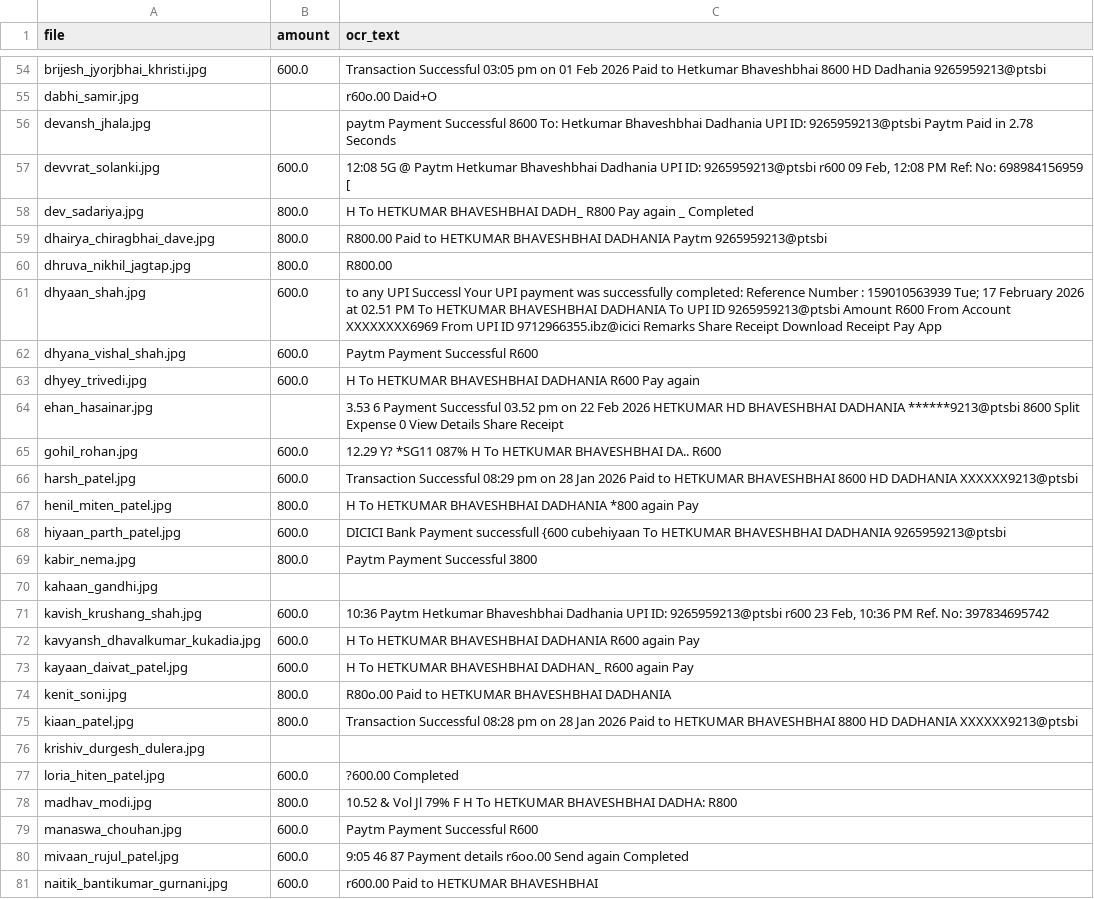
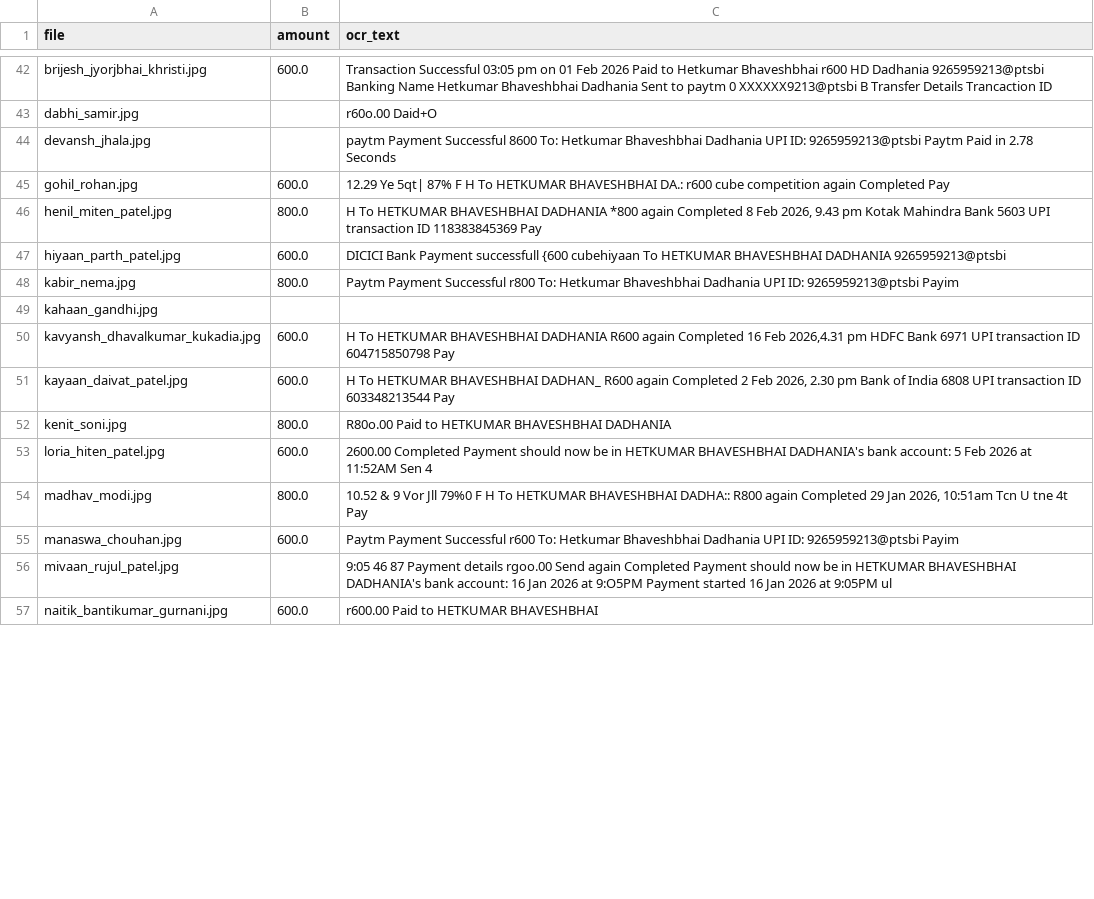
Before and after one commit to YashviPachani/WCA-Registration-Auditor, a CSV file: data/processed/ocr_results.csv, drawn as a sheet; only a part is shown, gaps mark what is left out; removed rows and columns are numbered as before the commit, all else as after; the diff covers the shown part only; the diff names each change by its address in the sheet, - before the commit and + after, or states it on an @@ line.

```diff
--- a/data/processed/ocr_results.csv
+++ b/data/processed/ocr_results.csv
-C42 (ocr_text): …Hetkumar Bhaveshbhai 8600 HD Dadhania 9265959213@ptsbi
+C42 (ocr_text): …Hetkumar Bhaveshbhai r600 HD Dadhania 9265959213@ptsbi Banking Name Hetkumar Bhaveshbhai Dadhania Sent to paytm 0 XXXXXX9213@ptsbi B Transfer Details Trancaction ID
-row 57: devvrat_solanki.jpg | 600.0 | 12:08 5G @ Paytm Hetkumar Bhaveshbhai Dadhania UPI ID: 9265959213@ptsbi r600 09 Feb, 12:08 PM Ref: No: 698984156959 [
-row 58: dev_sadariya.jpg | 800.0 | H To HETKUMAR BHAVESHBHAI DADH_ R800 Pay again _ Completed
-row 59: dhairya_chiragbhai_dave.jpg | 800.0 | R800.00 Paid to HETKUMAR BHAVESHBHAI DADHANIA Paytm 9265959213@ptsbi
-row 60: dhruva_nikhil_jagtap.jpg | 800.0 | R800.00
-row 61: dhyaan_shah.jpg | 600.0 | to any UPI Successl Your UPI payment was successfully completed: Reference Number : 159010563939 Tue; 17 February 2026 at 02.51 PM To HETKUMAR BHAVESHBHAI DADHANIA To UPI ID 9265959213@ptsbi Amount R600 From Account XXXXXXXX6969 From UPI ID 9712966355.ibz@icici Remarks Share Receipt Download Receipt Pay App
-row 62: dhyana_vishal_shah.jpg | 600.0 | Paytm Payment Successful R600
-row 63: dhyey_trivedi.jpg | 600.0 | H To HETKUMAR BHAVESHBHAI DADHANIA R600 Pay again
-row 64: ehan_hasainar.jpg |  | 3.53 6 Payment Successful 03.52 pm on 22 Feb 2026 HETKUMAR HD BHAVESHBHAI DADHANIA ******9213@ptsbi 8600 Split Expense 0 View Details Share Receipt
-C45 (ocr_text): 12.29 Y? *SG11 087% H To HETKUMAR BHAVESHBHAI DA.. R600
+C45 (ocr_text): 12.29 Ye 5qt| 87% F H To HETKUMAR BHAVESHBHAI DA.: r600 cube competition again Completed Pay
-row 66: harsh_patel.jpg | 600.0 | Transaction Successful 08:29 pm on 28 Jan 2026 Paid to HETKUMAR BHAVESHBHAI 8600 HD DADHANIA XXXXXX9213@ptsbi
-C46 (ocr_text): …*800 again Pay
+C46 (ocr_text): …*800 again Completed 8 Feb 2026, 9.43 pm Kotak Mahindra Bank 5603 UPI transaction ID 118383845369 Pay
-C48 (ocr_text): …Payment Successful 3800
+C48 (ocr_text): …Payment Successful r800 To: Hetkumar Bhaveshbhai Dadhania UPI ID: 9265959213@ptsbi Payim
-row 71: kavish_krushang_shah.jpg | 600.0 | 10:36 Paytm Hetkumar Bhaveshbhai Dadhania UPI ID: 9265959213@ptsbi r600 23 Feb, 10:36 PM Ref. No: 397834695742
-C50 (ocr_text): …R600 again Pay
+C50 (ocr_text): …R600 again Completed 16 Feb 2026,4.31 pm HDFC Bank 6971 UPI transaction ID 604715850798 Pay
-C51 (ocr_text): …R600 again Pay
+C51 (ocr_text): …R600 again Completed 2 Feb 2026, 2.30 pm Bank of India 6808 UPI transaction ID 603348213544 Pay
-row 75: kiaan_patel.jpg | 800.0 | Transaction Successful 08:28 pm on 28 Jan 2026 Paid to HETKUMAR BHAVESHBHAI 8800 HD DADHANIA XXXXXX9213@ptsbi
-row 76: krishiv_durgesh_dulera.jpg
-C53 (ocr_text): ?600.00 Completed
+C53 (ocr_text): 2600.00 Completed Payment should now be in HETKUMAR BHAVESHBHAI DADHANIA's bank account: 5 Feb 2026 at 11:52AM Sen 4
-C54 (ocr_text): 10.52 & Vol Jl 79% F H To HETKUMAR BHAVESHBHAI DADHA: R800
+C54 (ocr_text): 10.52 & 9 Vor Jll 79%0 F H To HETKUMAR BHAVESHBHAI DADHA:: R800 again Completed 29 Jan 2026, 10:51am Tcn U tne 4t Pay
-C55 (ocr_text): …Payment Successful R600
+C55 (ocr_text): …Payment Successful r600 To: Hetkumar Bhaveshbhai Dadhania UPI ID: 9265959213@ptsbi Payim
-B56 (amount): 600.0
+B56 (amount): (empty)
-C56 (ocr_text): …Payment details r6oo.00 Send again Completed
+C56 (ocr_text): …Payment details rgoo.00 Send again Completed Payment should now be in HETKUMAR BHAVESHBHAI DADHANIA's bank account: 16 Jan 2026 at 9:O5PM Payment started 16 Jan 2026 at 9:05PM ul
```
Also changed, not shown: 28 removed rows and 35 edited cells elsewhere in this file, 4 other files.
